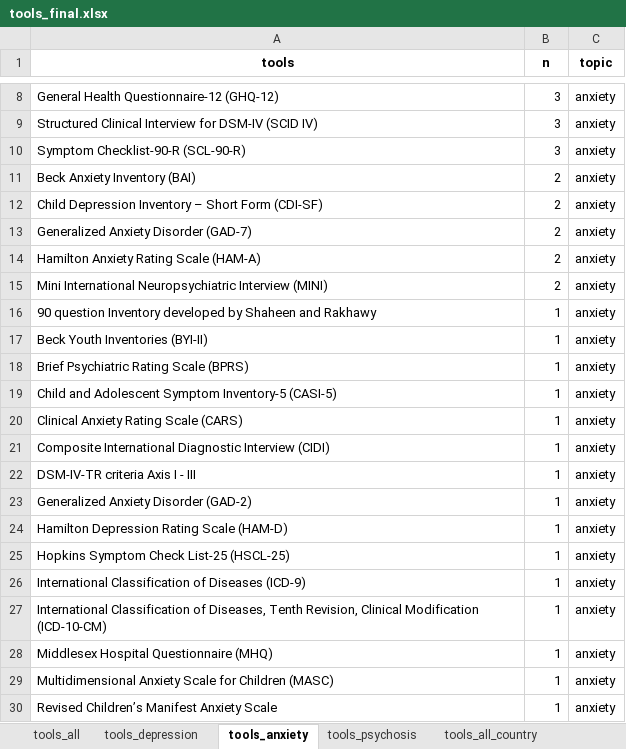
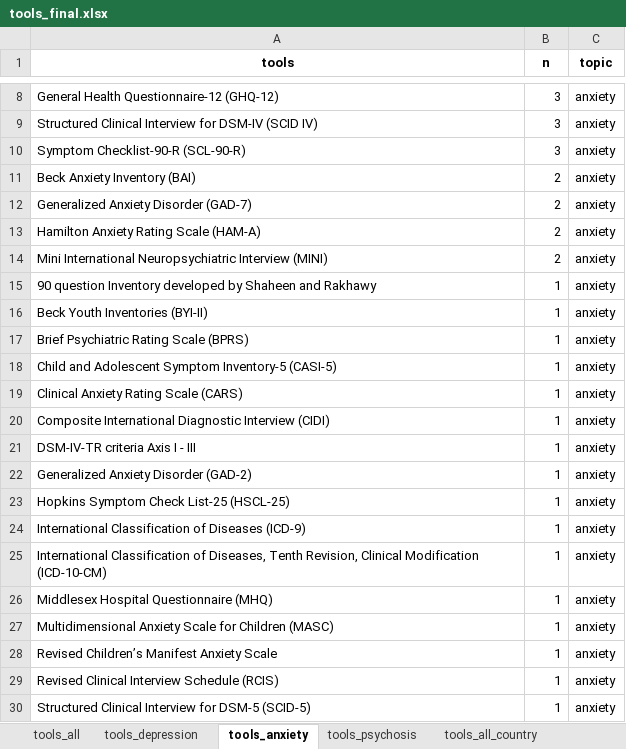
Before and after one commit to reinpmomz/INSPIRE-Mental-Health-Project_Landscape_Analysis, an Excel workbook: Output/tools_final.xlsx, sheet tools_anxiety, drawn as a sheet; only a part is shown, gaps mark what is left out; the shorter side is filled out with more unchanged rows; values as stored, in another font and other column widths than the file's, no borders; the diff names each change by its address in the sheet, - before the commit and + after, or states it on an @@ line.

```diff
--- a/Output/tools_final.xlsx (sheet tools_anxiety)
+++ b/Output/tools_final.xlsx (sheet tools_anxiety)
-row 12: Child Depression Inventory – Short Form (CDI-SF) | 2 | anxiety
-row 24: Hamilton Depression Rating Scale (HAM-D) | 1 | anxiety
```
Also changed, not shown: sheet tools_anxiety_country, Output/tools_top_10_final.xlsx, 5 other files.
